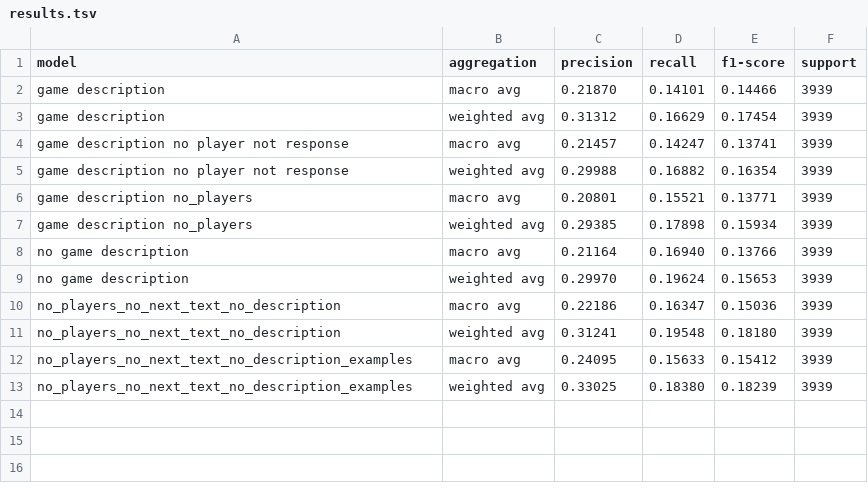
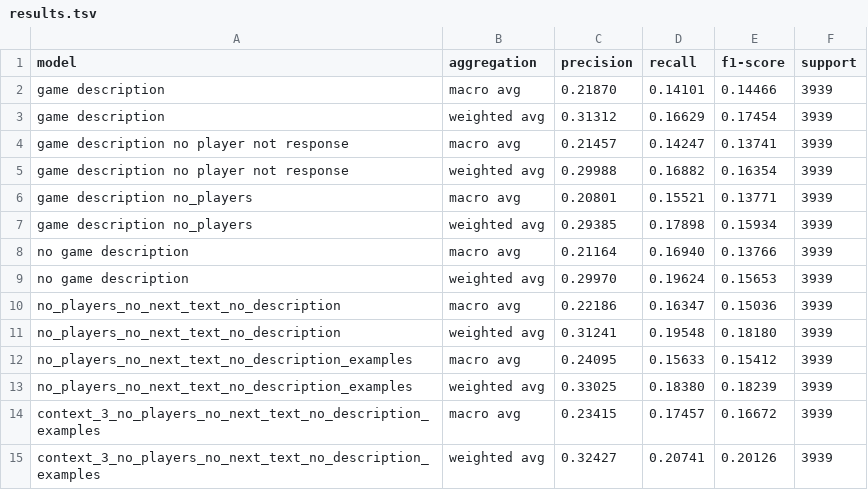
Before and after one commit to DimNeuroLab/llmGrounding, a TSV file: output/results.tsv, drawn as a sheet; the diff names each change by its address in the sheet, - before the commit and + after, or states it on an @@ line.

Commit message:
added results for context = 3 experiments

```diff
--- a/output/results.tsv
+++ b/output/results.tsv
+row 14: context_3_no_players_no_next_text_no_description_examples | macro avg | 0.23415 | 0.17457 | 0.16672 | 3939
+row 15: context_3_no_players_no_next_text_no_description_examples | weighted avg | 0.32427 | 0.20741 | 0.20126 | 3939
```
Also changed, not shown: 2 other files.
